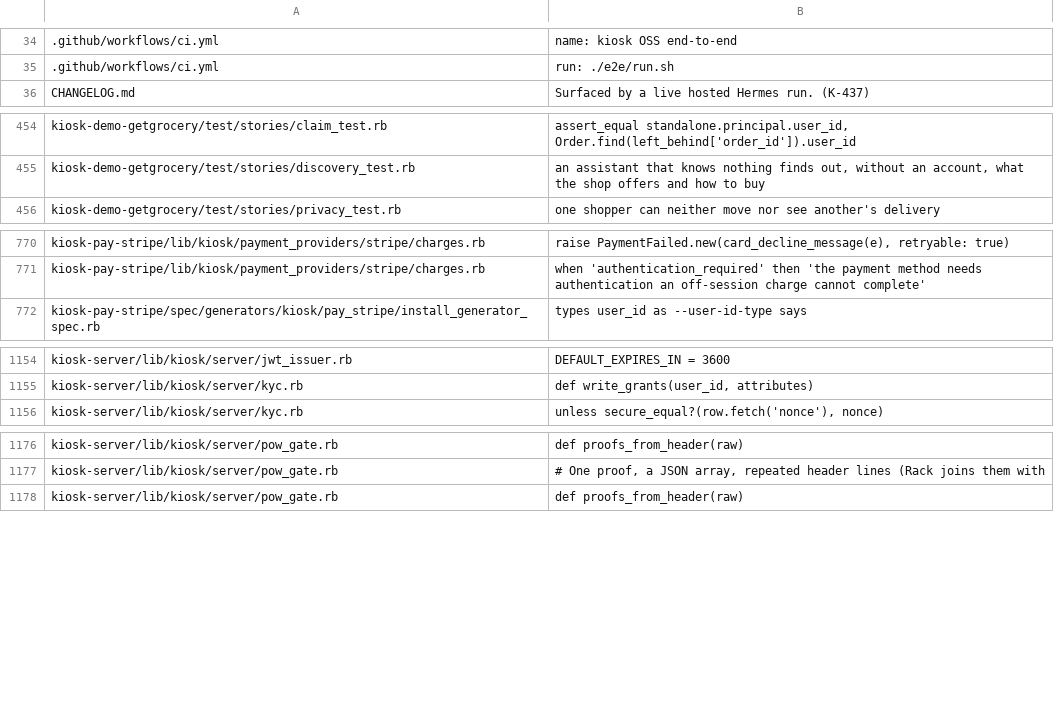
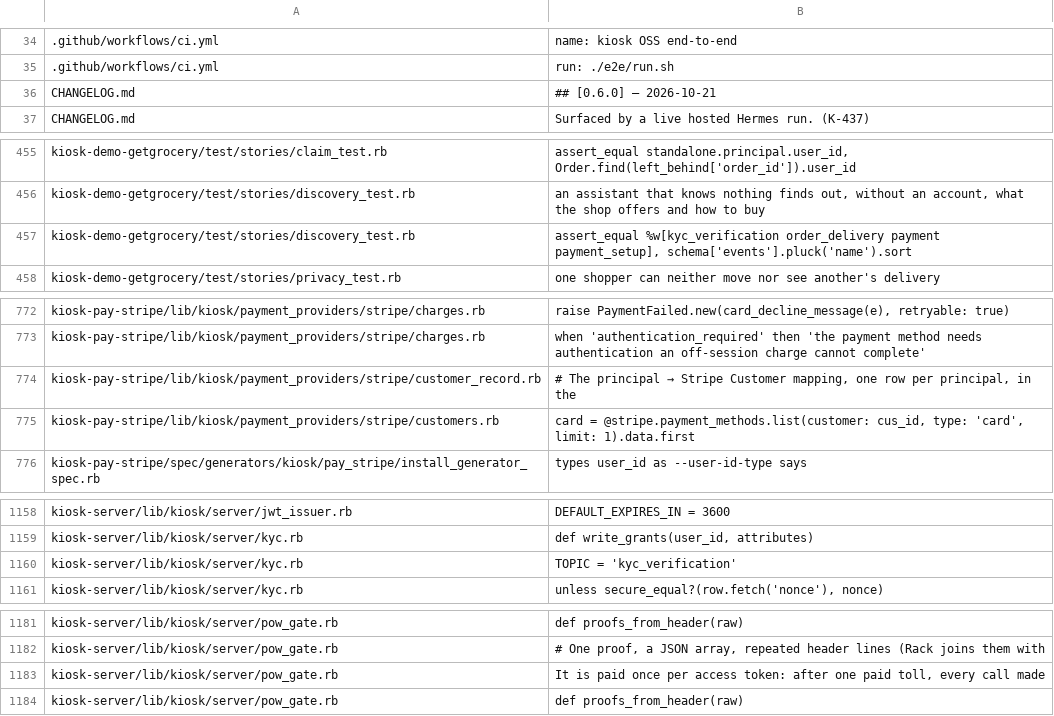
Before and after one commit to kiosk-hq/kiosk, a TSV file: spec/conformance-anchors.tsv, drawn as a sheet; only a part is shown, gaps mark what is left out; the diff covers the shown part only; the diff names each change by its address in the sheet, - before the commit and + after, or states it on an @@ line.

```diff
--- a/spec/conformance-anchors.tsv
+++ b/spec/conformance-anchors.tsv
+row 36: CHANGELOG.md | ## [0.6.0] — 2026-10-21
+row 457: kiosk-demo-getgrocery/test/stories/discovery_test.rb | assert_equal %w[kyc_verification order_delivery payment payment_setup], schema['events'].pluck('name').sort
+row 774: kiosk-pay-stripe/lib/kiosk/payment_providers/stripe/customer_record.rb | # The principal → Stripe Customer mapping, one row per principal, in the
+row 775: kiosk-pay-stripe/lib/kiosk/payment_providers/stripe/customers.rb | card = @stripe.payment_methods.list(customer: cus_id, type: 'card', limit: 1).data.first
+row 1160: kiosk-server/lib/kiosk/server/kyc.rb | TOPIC = 'kyc_verification'
+row 1183: kiosk-server/lib/kiosk/server/pow_gate.rb | It is paid once per access token: after one paid toll, every call made
```
Also changed, not shown: 1 edited cell elsewhere in this file.
